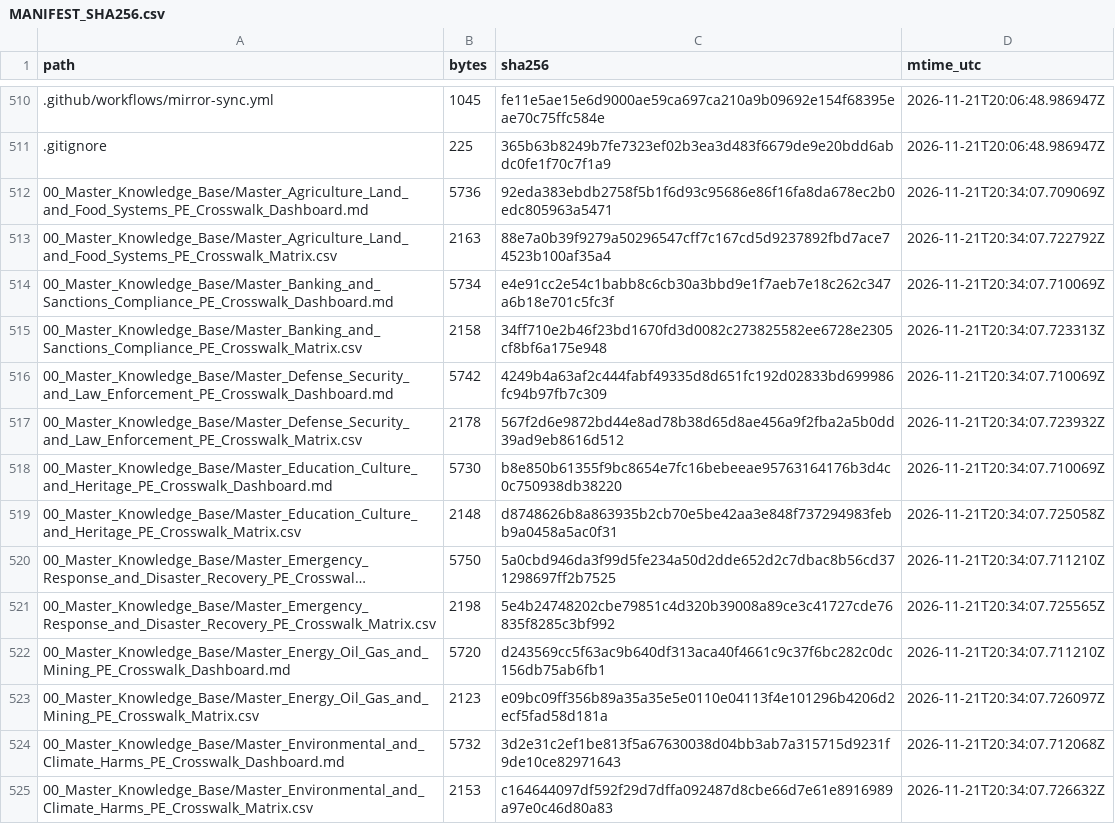
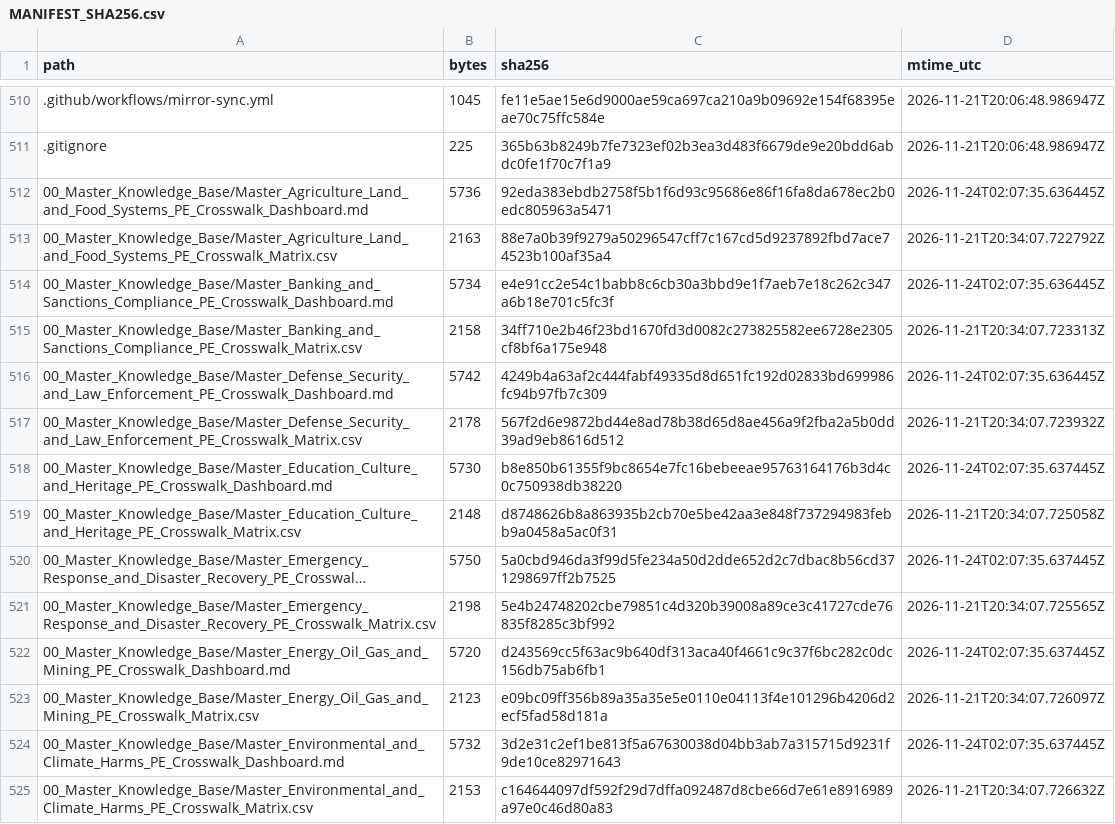
Before and after one commit to GlobalRestitutionAlliance/latam-us-pe-peru-master-litigation, a CSV file: 99_Archives_and_Manifests/MANIFEST_SHA256.csv, drawn as a sheet; only a part is shown, gaps mark what is left out; long unchanged cells end in …; the diff covers the shown part only; the diff names each change by its address in the sheet, - before the commit and + after, or states it on an @@ line.

Commit message:
QA-FIX: normalize citation gates, restore decontamination placeholders, refresh integrity manifests

```diff
--- a/99_Archives_and_Manifests/MANIFEST_SHA256.csv
+++ b/99_Archives_and_Manifests/MANIFEST_SHA256.csv
-D512 (mtime_utc): 2026-11-21T20:34:07.709069Z
+D512 (mtime_utc): 2026-11-24T02:07:35.636445Z
-D514 (mtime_utc): 2026-11-21T20:34:07.710069Z
+D514 (mtime_utc): 2026-11-24T02:07:35.636445Z
-D516 (mtime_utc): 2026-11-21T20:34:07.710069Z
+D516 (mtime_utc): 2026-11-24T02:07:35.636445Z
-D518 (mtime_utc): 2026-11-21T20:34:07.710069Z
+D518 (mtime_utc): 2026-11-24T02:07:35.637445Z
-D520 (mtime_utc): 2026-11-21T20:34:07.711210Z
+D520 (mtime_utc): 2026-11-24T02:07:35.637445Z
-D522 (mtime_utc): 2026-11-21T20:34:07.711210Z
+D522 (mtime_utc): 2026-11-24T02:07:35.637445Z
-D524 (mtime_utc): 2026-11-21T20:34:07.712068Z
+D524 (mtime_utc): 2026-11-24T02:07:35.637445Z
```
Also changed, not shown: 107 edited cells elsewhere in this file, 1 other file.
